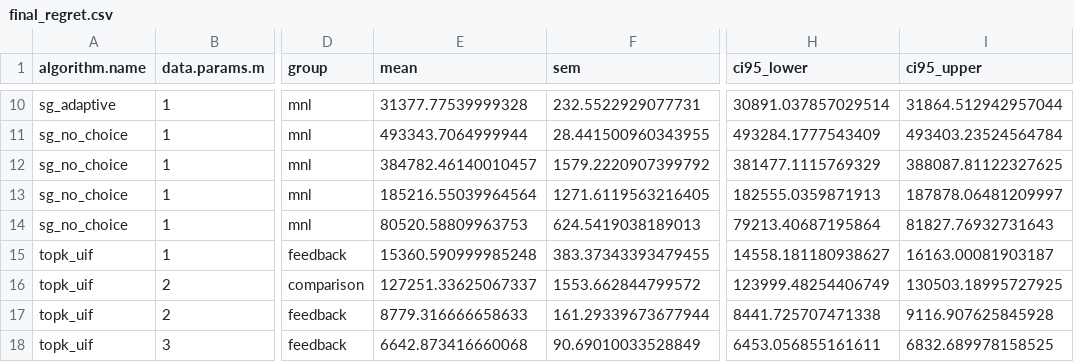
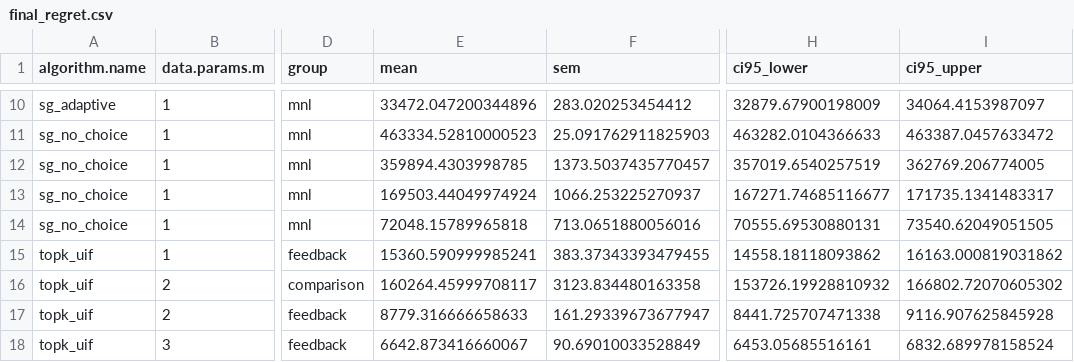
Before and after one commit to gianmarcogenalti/combinatorial-bandits-relative-feedback, a CSV file: reference_results/final_regret.csv, drawn as a sheet; only a part is shown, gaps mark what is left out; the diff covers the shown part only; the diff names each change by its address in the sheet, - before the commit and + after, or states it on an @@ line.

```diff
--- a/reference_results/final_regret.csv
+++ b/reference_results/final_regret.csv
-E10 (mean): 31377.77539999328
+E10 (mean): 33472.047200344896
-F10 (sem): 232.5522929077731
+F10 (sem): 283.020253454412
-H10 (ci95_lower): 30891.037857029514
+H10 (ci95_lower): 32879.67900198009
-I10 (ci95_upper): 31864.512942957044
+I10 (ci95_upper): 34064.4153987097
-E11 (mean): 493343.7064999944
+E11 (mean): 463334.52810000523
-F11 (sem): 28.441500960343955
+F11 (sem): 25.091762911825903
-H11 (ci95_lower): 493284.1777543409
+H11 (ci95_lower): 463282.0104366633
-I11 (ci95_upper): 493403.23524564784
+I11 (ci95_upper): 463387.0457633472
-E12 (mean): 384782.46140010457
+E12 (mean): 359894.4303998785
-F12 (sem): 1579.2220907399792
+F12 (sem): 1373.5037435770457
-H12 (ci95_lower): 381477.1115769329
+H12 (ci95_lower): 357019.6540257519
-I12 (ci95_upper): 388087.81122327625
+I12 (ci95_upper): 362769.206774005
-E13 (mean): 185216.55039964564
+E13 (mean): 169503.44049974924
-F13 (sem): 1271.6119563216405
+F13 (sem): 1066.253225270937
-H13 (ci95_lower): 182555.0359871913
+H13 (ci95_lower): 167271.74685116677
-I13 (ci95_upper): 187878.06481209997
+I13 (ci95_upper): 171735.1341483317
-E14 (mean): 80520.58809963753
+E14 (mean): 72048.15789965818
-F14 (sem): 624.5419038189013
+F14 (sem): 713.0651880056016
-H14 (ci95_lower): 79213.40687195864
+H14 (ci95_lower): 70555.69530880131
-I14 (ci95_upper): 81827.76932731643
+I14 (ci95_upper): 73540.62049051505
-E15 (mean): 15360.590999985248
+E15 (mean): 15360.590999985241
-H15 (ci95_lower): 14558.181180938627
+H15 (ci95_lower): 14558.18118093862
-I15 (ci95_upper): 16163.00081903187
+I15 (ci95_upper): 16163.000819031862
-E16 (mean): 127251.33625067337
+E16 (mean): 160264.45999708117
-F16 (sem): 1553.662844799572
+F16 (sem): 3123.834480163358
-H16 (ci95_lower): 123999.48254406749
+H16 (ci95_lower): 153726.19928810932
-I16 (ci95_upper): 130503.18995727925
+I16 (ci95_upper): 166802.72070605302
-F17 (sem): 161.29339673677944
+F17 (sem): 161.29339673677947
-E18 (mean): 6642.873416660068
+E18 (mean): 6642.873416660067
-H18 (ci95_lower): 6453.056855161611
+H18 (ci95_lower): 6453.05685516161
-I18 (ci95_upper): 6832.689978158525
+I18 (ci95_upper): 6832.689978158524
```
Also changed, not shown: 35 edited cells elsewhere in this file, reference_results/regret.csv, 19 other files.
